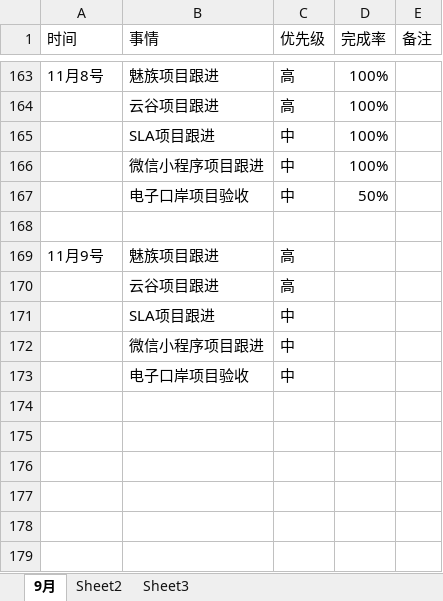
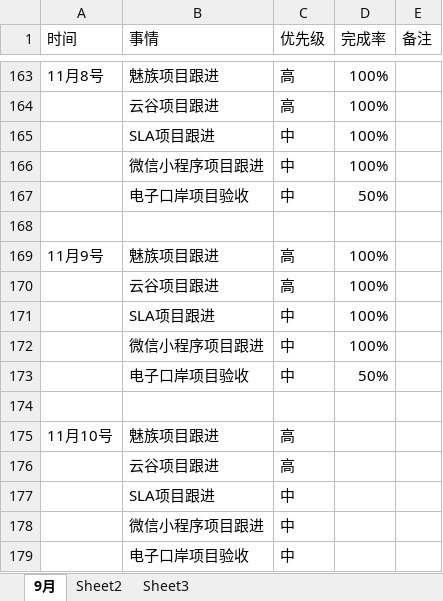
Before and after one commit to bird-start/eshop-doc, an Excel workbook: 交流管理/项目日报/包梅锦-每日要做的事.xlsx, sheet 9月, drawn as a sheet; only a part is shown, gaps mark what is left out; values as stored, in another font and other column widths than the file's, no borders; the diff names each change by its address in the sheet, - before the commit and + after, or states it on an @@ line.

Commit message:
tijiao

```diff
--- a/交流管理/项目日报/包梅锦-每日要做的事.xlsx (sheet 9月)
+++ b/交流管理/项目日报/包梅锦-每日要做的事.xlsx (sheet 9月)
-D169 (完成率): (empty)
+D169 (完成率): 100%
+row 170:  | 云谷项目跟进 | 高 | 100%
+row 171:  | SLA项目跟进 | 中 | 100%
+row 172:  | 微信小程序项目跟进 | 中 | 100%
+row 173:  | 电子口岸项目验收 | 中 | 50%
+row 174: (empty)
+row 175: 11月10号 | 魅族项目跟进 | 高
```
